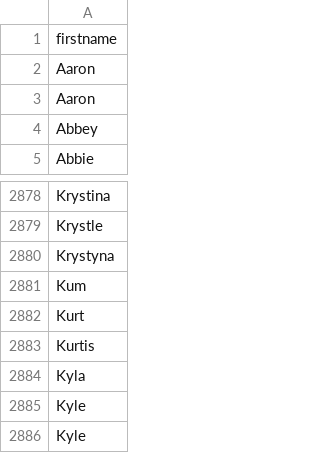
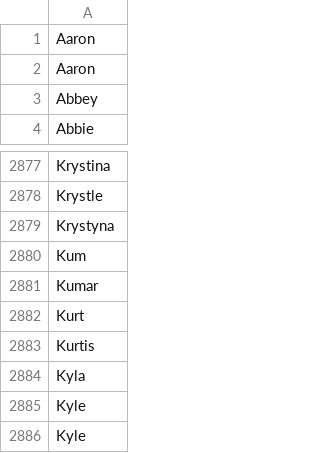
Before and after one commit to berniebliu/SimpleAutoComplete, a CSV file: AutoCompleteServer/src/main/resources/CSV_Database_of_First_Names.csv, drawn as a sheet; only a part is shown, gaps mark what is left out.

```diff
--- a/AutoCompleteServer/src/main/resources/CSV_Database_of_First_Names.csv
+++ b/AutoCompleteServer/src/main/resources/CSV_Database_of_First_Names.csv
@@ -1,2 +1 @@
-firstname
 Aaron
@@ -2881,2 +2880,3 @@ Krystyna
 Kum
+Kumar
 Kurt
```
Also changed, not shown: 7 other files.
